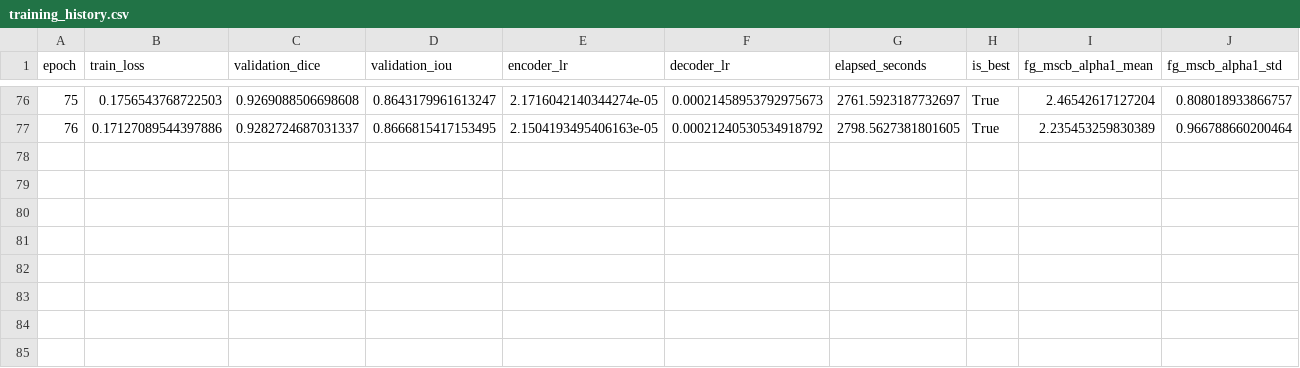
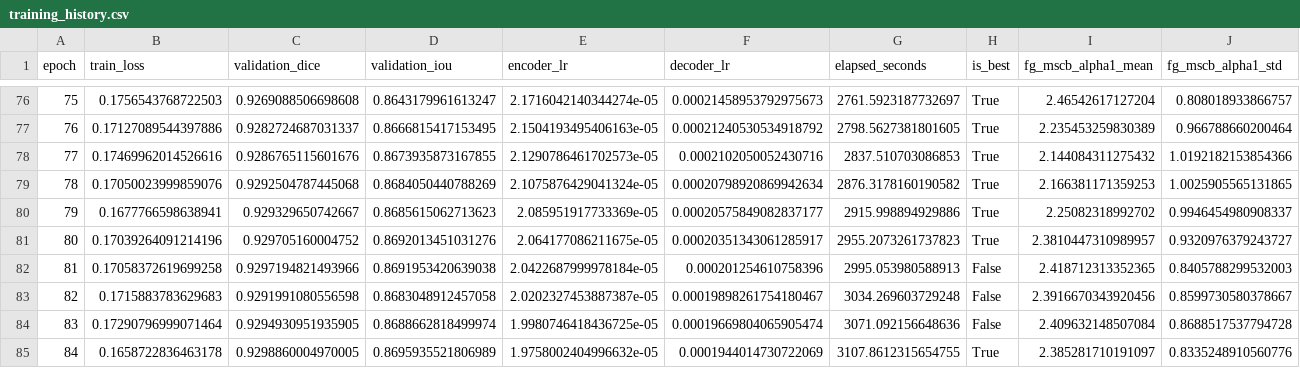
Before and after one commit to shosseinj/Convnext-unet, a CSV file: one_seed_results/ablation/47_fafem_residual_frequency_guided_deformable_mscb_stage3_full_cosine/seed_42/training_history.csv, drawn as a sheet; only a part is shown, gaps mark what is left out; rows hold the shown columns only; the diff names each change by its address in the sheet, - before the commit and + after, or states it on an @@ line.

```diff
--- a/one_seed_results/ablation/47_fafem_residual_frequency_guided_deformable_mscb_stage3_full_cosine/seed_42/training_history.csv
+++ b/one_seed_results/ablation/47_fafem_residual_frequency_guided_deformable_mscb_stage3_full_cosine/seed_42/training_history.csv
+row 78: 77 | 0.17469962014526616 | 0.9286765115601676 | 0.8673935873167855 | 2.1290786461702573e-05 | 0.0002102050052430716 | 2837.510703086853 | True | 2.144084311275432 | 1.0192182153854366
+row 79: 78 | 0.17050023999859076 | 0.9292504787445068 | 0.8684050440788269 | 2.1075876429041324e-05 | 0.00020798920869942634 | 2876.3178160190582 | True | 2.166381171359253 | 1.0025905565131865
+row 80: 79 | 0.1677766598638941 | 0.929329650742667 | 0.8685615062713623 | 2.085951917733369e-05 | 0.00020575849082837177 | 2915.998894929886 | True | 2.25082318992702 | 0.9946454980908337
+row 81: 80 | 0.17039264091214196 | 0.929705160004752 | 0.8692013451031276 | 2.064177086211675e-05 | 0.00020351343061285917 | 2955.2073261737823 | True | 2.3810447310989957 | 0.9320976379243727
+row 82: 81 | 0.17058372619699258 | 0.9297194821493966 | 0.8691953420639038 | 2.0422687999978184e-05 | 0.000201254610758396 | 2995.053980588913 | False | 2.418712313352365 | 0.8405788299532003
+row 83: 82 | 0.1715883783629683 | 0.9291991080556598 | 0.8683048912457058 | 2.0202327453887387e-05 | 0.00019898261754180467 | 3034.269603729248 | False | 2.3916670343920456 | 0.8599730580378667
+row 84: 83 | 0.17290796999071464 | 0.9294930951935905 | 0.8688662818499974 | 1.9980746418436725e-05 | 0.00019669804065905474 | 3071.092156648636 | False | 2.409632148507084 | 0.8688517537794728
+row 85: 84 | 0.1658722836463178 | 0.9298860004970005 | 0.8695935521806989 | 1.9758002404996632e-05 | 0.0001944014730722069 | 3107.8612315654755 | True | 2.385281710191097 | 0.8335248910560776
```
Also changed, not shown: 22 other files.
